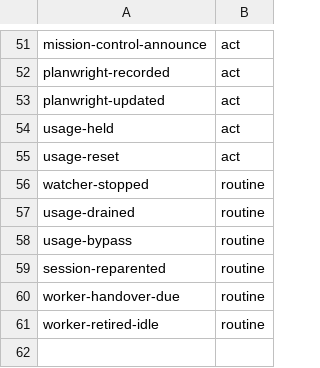
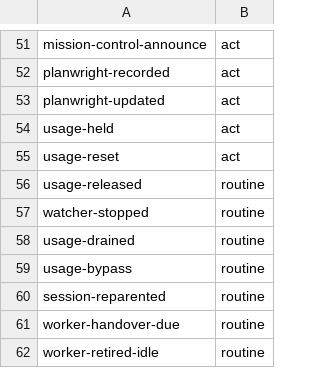
Before and after one commit to inkatze/planwright, a TSV file: config/mc-event-classes.tsv, drawn as a sheet; only a part is shown, gaps mark what is left out; the diff names each change by its address in the sheet, - before the commit and + after, or states it on an @@ line.

Commit message:
fix: say a usage hold was released, not reset, when the threshold changed

```diff
--- a/config/mc-event-classes.tsv
+++ b/config/mc-event-classes.tsv
+row 56: usage-released | routine
```
Also changed, not shown: 3 other files.
